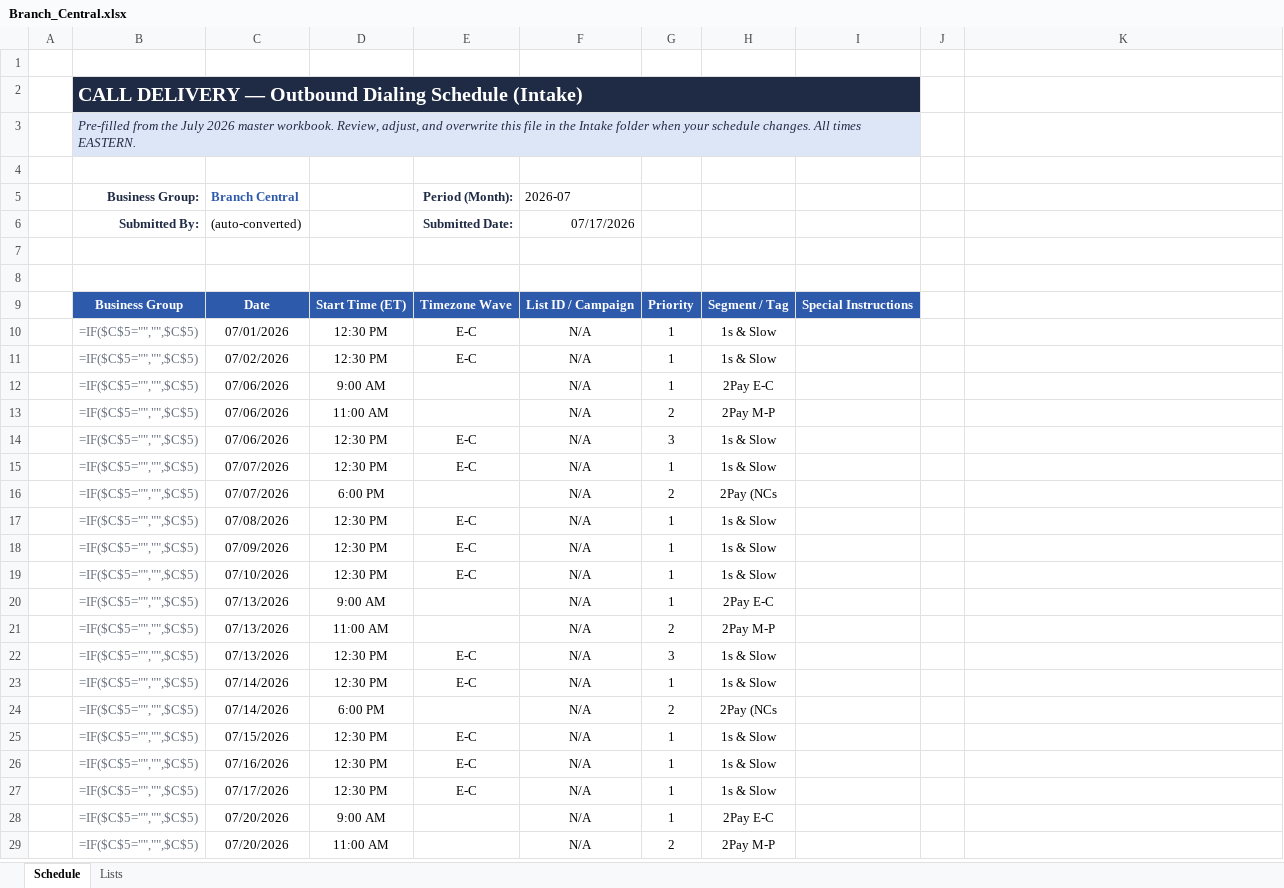
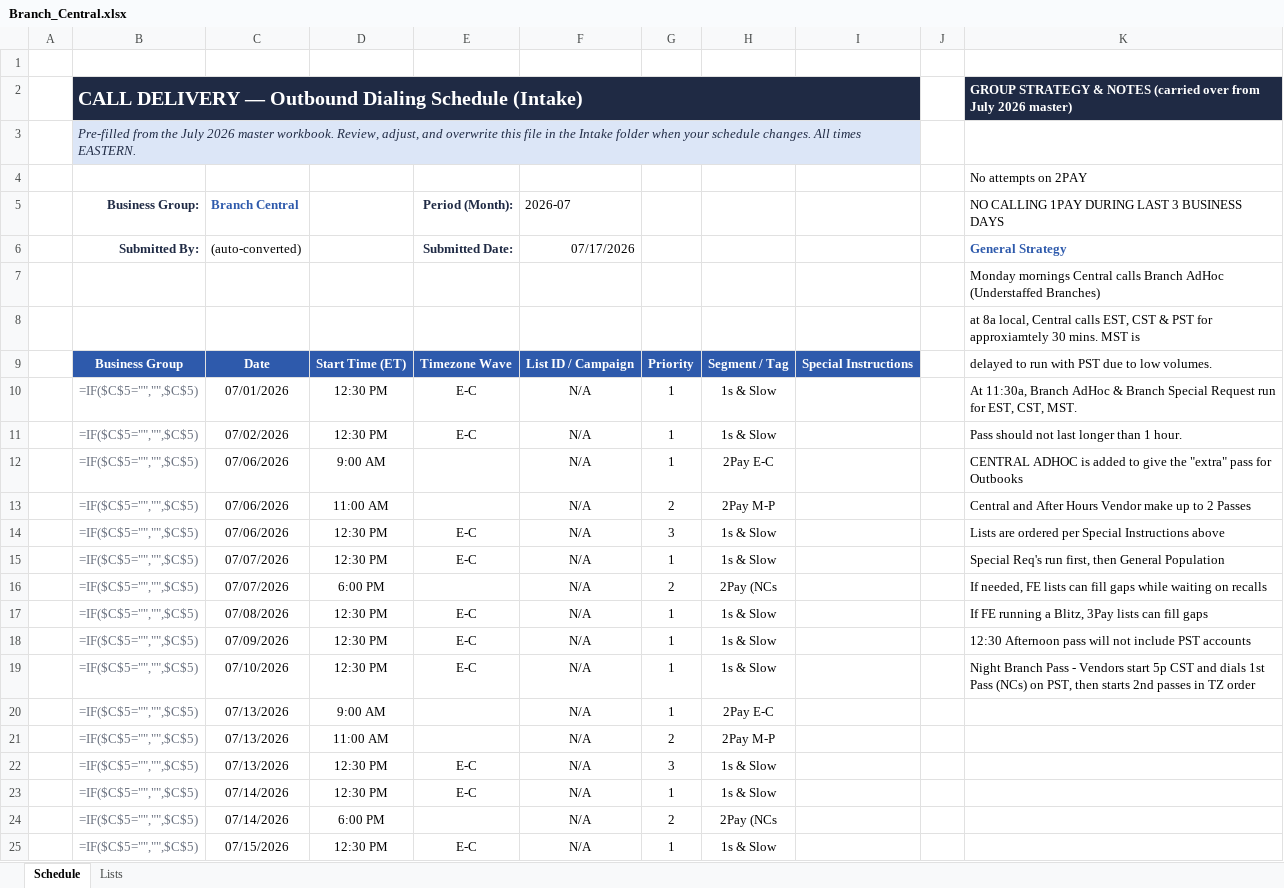
Before and after one commit to hubertjeanlouisjr-web/mygamemystory, an Excel workbook: call-delivery/intake/2026-07/Branch_Central.xlsx, sheet Schedule, drawn as a sheet; only a part is shown; the shorter side is filled out with more unchanged rows; values as stored, in another font and other column widths than the file's, no borders; formulas without a stored value are shown as written; table styles not drawn; the diff names each change by its address in the sheet, - before the commit and + after, or states it on an @@ line.

```diff
--- a/call-delivery/intake/2026-07/Branch_Central.xlsx (sheet Schedule)
+++ b/call-delivery/intake/2026-07/Branch_Central.xlsx (sheet Schedule)
-K2: (empty)
+K2: GROUP STRATEGY & NOTES (carried over from July 2026 master)
-K2 fill: none
+K2 fill: #1F2A44
-K4: (empty)
+K4: No attempts on 2PAY
-K5: (empty)
+K5: NO CALLING 1PAY DURING LAST 3 BUSINESS DAYS
-K6: (empty)
+K6: General Strategy
-K7: (empty)
+K7: Monday mornings Central calls Branch AdHoc (Understaffed Branches)
-K8: (empty)
+K8: at 8a local, Central calls EST, CST & PST for approxiamtely 30 mins. MST is
-K9: (empty)
+K9: delayed to run with PST due to low volumes.
-K10: (empty)
+K10: At 11:30a, Branch AdHoc & Branch Special Request run for EST, CST, MST.
-K11: (empty)
+K11: Pass should not last longer than 1 hour.
-K12: (empty)
+K12: CENTRAL ADHOC is added to give the "extra" pass for Outbooks
-K13: (empty)
+K13: Central and After Hours Vendor make up to 2 Passes
-K14: (empty)
+K14: Lists are ordered per Special Instructions above
-K15: (empty)
+K15: Special Req's run first, then General Population
-K16: (empty)
+K16: If needed, FE lists can fill gaps while waiting on recalls
-K17: (empty)
+K17: If FE running a Blitz, 3Pay lists can fill gaps
-K18: (empty)
+K18: 12:30 Afternoon pass will not include PST accounts
-K19: (empty)
+K19: Night Branch Pass - Vendors start 5p CST and dials 1st Pass (NCs) on PST, then starts 2nd passes in TZ order
```
Also changed, not shown: call-delivery/intake/2026-07/Auto.xlsx, call-delivery/intake/2026-07/BE.xlsx, 6 other files.
